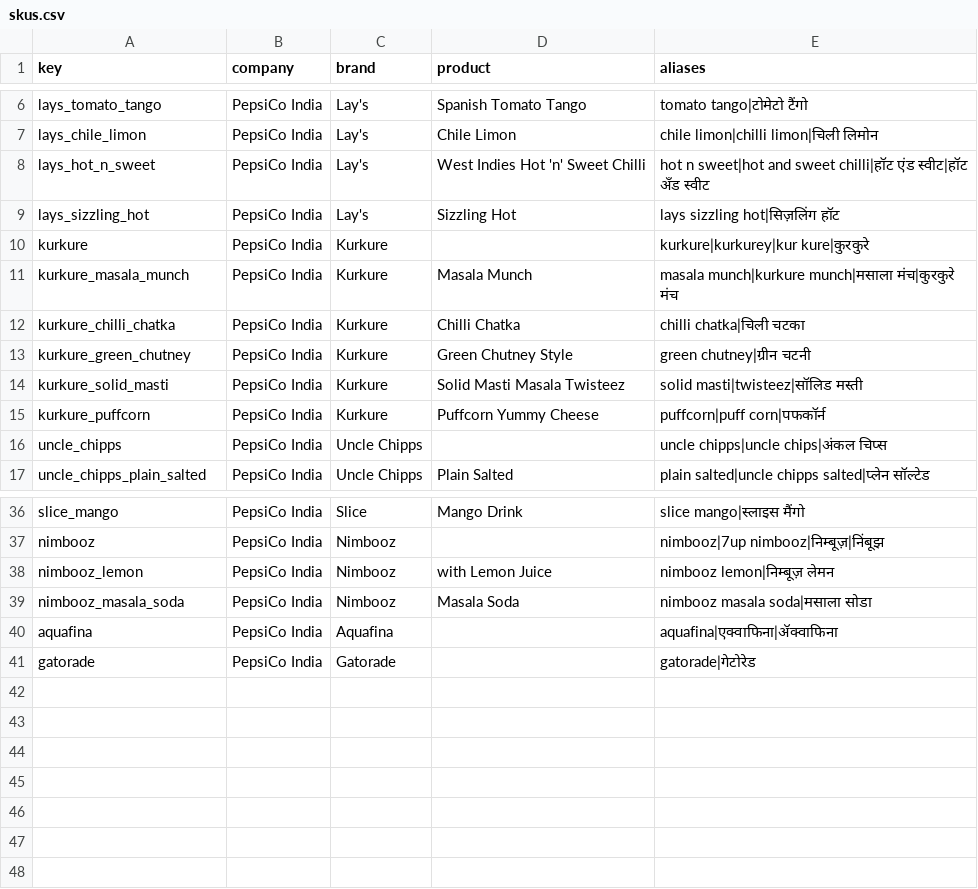
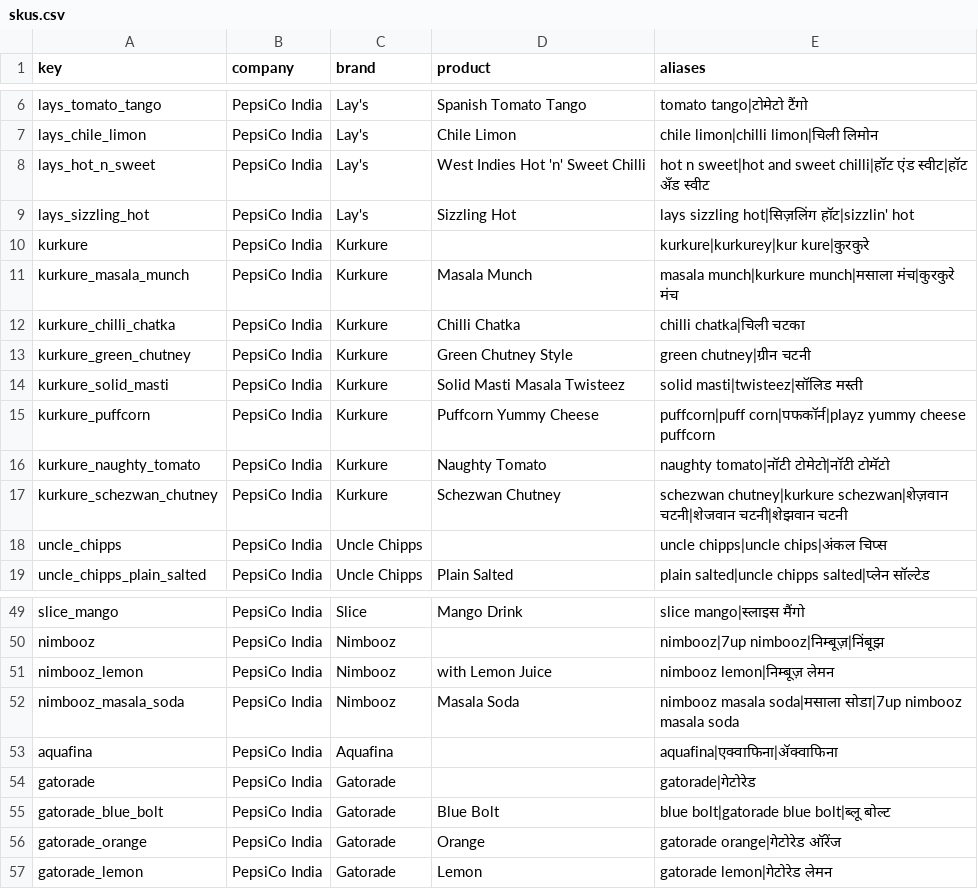
Before and after one commit to NearBond/CounterTalk-AI, a CSV file: backend/org_packs/pepsico-india-demo/v1/skus.csv, drawn as a sheet; only a part is shown, gaps mark what is left out; the diff covers the shown part only.

Commit message:
Org pack: more PepsiCo India and competitor products

```diff
--- a/backend/org_packs/pepsico-india-demo/v1/skus.csv
+++ b/backend/org_packs/pepsico-india-demo/v1/skus.csv
@@ -8,3 +8,3 @@ lays_chile_limon,PepsiCo India,Lay's,Chile Limon,chile limon|chilli limon|चि
 lays_hot_n_sweet,PepsiCo India,Lay's,West Indies Hot 'n' Sweet Chilli,hot n sweet|hot and sweet chilli|हॉट एंड स्वीट|हॉट अँड स्वीट
-lays_sizzling_hot,PepsiCo India,Lay's,Sizzling Hot,lays sizzling hot|सिज़लिंग हॉट
+lays_sizzling_hot,PepsiCo India,Lay's,Sizzling Hot,lays sizzling hot|सिज़लिंग हॉट|sizzlin' hot
 kurkure,PepsiCo India,Kurkure,,kurkure|kurkurey|kur kure|कुरकुरे
@@ -14,3 +14,5 @@ kurkure_green_chutney,PepsiCo India,Kurkure,Green Chutney Style,green chutney|
 kurkure_solid_masti,PepsiCo India,Kurkure,Solid Masti Masala Twisteez,solid masti|twisteez|सॉलिड मस्ती
-kurkure_puffcorn,PepsiCo India,Kurkure,Puffcorn Yummy Cheese,puffcorn|puff corn|पफकॉर्न
+kurkure_puffcorn,PepsiCo India,Kurkure,Puffcorn Yummy Cheese,puffcorn|puff corn|पफकॉर्न|playz yummy cheese puffcorn
+kurkure_naughty_tomato,PepsiCo India,Kurkure,Naughty Tomato,naughty tomato|नॉटी टोमेटो|नॉटी टोमॅटो
+kurkure_schezwan_chutney,PepsiCo India,Kurkure,Schezwan Chutney,schezwan chutney|kurkure schezwan|शेज़वान चटनी|शेजवान चटनी|शेझवान चटनी
 uncle_chipps,PepsiCo India,Uncle Chipps,,uncle chipps|uncle chips|अंकल चिप्स
@@ -38,4 +51,7 @@ nimbooz,PepsiCo India,Nimbooz,,nimbooz|7up nimbooz|निम्बूज़|न
 nimbooz_lemon,PepsiCo India,Nimbooz,with Lemon Juice,nimbooz lemon|निम्बूज़ लेमन
-nimbooz_masala_soda,PepsiCo India,Nimbooz,Masala Soda,nimbooz masala soda|मसाला सोडा
+nimbooz_masala_soda,PepsiCo India,Nimbooz,Masala Soda,nimbooz masala soda|मसाला सोडा|7up nimbooz masala soda
 aquafina,PepsiCo India,Aquafina,,aquafina|एक्वाफिना|ॲक्वाफिना
 gatorade,PepsiCo India,Gatorade,,gatorade|गेटोरेड
+gatorade_blue_bolt,PepsiCo India,Gatorade,Blue Bolt,blue bolt|gatorade blue bolt|ब्लू बोल्ट
+gatorade_orange,PepsiCo India,Gatorade,Orange,gatorade orange|गेटोरेड ऑरेंज
+gatorade_lemon,PepsiCo India,Gatorade,Lemon,gatorade lemon|गेटोरेड लेमन
```
Also changed, not shown: 11 added rows and 1 edited cell elsewhere in this file, backend/org_packs/pepsico-india-demo/v1/competitors.csv, 6 other files.
